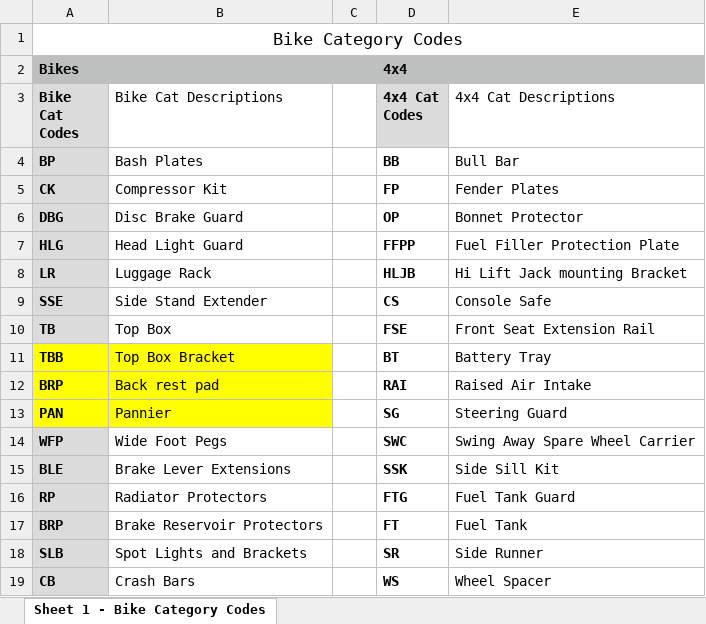
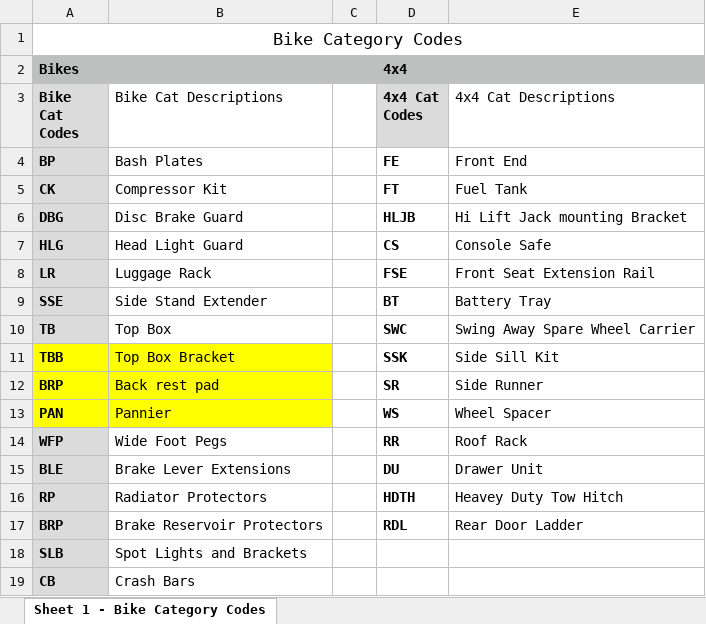
Before and after one commit to CliffCrerar/TQ_client, an Excel workbook: TQ_Part_Categories.xlsx, sheet Sheet 1 - Bike Category Codes, drawn as a sheet; only a part is shown; values as stored, in another font and other column widths than the file's, no borders; the diff covers the shown part only; the diff names each change by its address in the sheet, - before the commit and + after, or states it on an @@ line.

```diff
--- a/TQ_Part_Categories.xlsx (sheet Sheet 1 - Bike Category Codes)
+++ b/TQ_Part_Categories.xlsx (sheet Sheet 1 - Bike Category Codes)
-D4 (4x4 Cat Codes): BB
+D4 (4x4 Cat Codes): FE
-E4 (4x4 Cat Descriptions): Bull Bar
+E4 (4x4 Cat Descriptions): Front End
-D5 (4x4 Cat Codes): FP
+D5 (4x4 Cat Codes): FT
-E5 (4x4 Cat Descriptions): Fender Plates
+E5 (4x4 Cat Descriptions): Fuel Tank
-D6 (4x4 Cat Codes): OP
+D6 (4x4 Cat Codes): HLJB
-E6 (4x4 Cat Descriptions): Bonnet Protector
+E6 (4x4 Cat Descriptions): Hi Lift Jack mounting Bracket
-D7 (4x4 Cat Codes): FFPP
+D7 (4x4 Cat Codes): CS
-E7 (4x4 Cat Descriptions): Fuel Filler Protection Plate
+E7 (4x4 Cat Descriptions): Console Safe
-D8 (4x4 Cat Codes): HLJB
+D8 (4x4 Cat Codes): FSE
-E8 (4x4 Cat Descriptions): Hi Lift Jack mounting Bracket
+E8 (4x4 Cat Descriptions): Front Seat Extension Rail
-D9 (4x4 Cat Codes): CS
+D9 (4x4 Cat Codes): BT
-E9 (4x4 Cat Descriptions): Console Safe
+E9 (4x4 Cat Descriptions): Battery Tray
-D10 (4x4 Cat Codes): FSE
+D10 (4x4 Cat Codes): SWC
-E10 (4x4 Cat Descriptions): Front Seat Extension Rail
+E10 (4x4 Cat Descriptions): Swing Away Spare Wheel Carrier
-D11 (4x4 Cat Codes): BT
+D11 (4x4 Cat Codes): SSK
-E11 (4x4 Cat Descriptions): Battery Tray
+E11 (4x4 Cat Descriptions): Side Sill Kit
-D12 (4x4 Cat Codes): RAI
+D12 (4x4 Cat Codes): SR
-E12 (4x4 Cat Descriptions): Raised Air Intake
+E12 (4x4 Cat Descriptions): Side Runner
-D13 (4x4 Cat Codes): SG
+D13 (4x4 Cat Codes): WS
-E13 (4x4 Cat Descriptions): Steering Guard
+E13 (4x4 Cat Descriptions): Wheel Spacer
-D14 (4x4 Cat Codes): SWC
+D14 (4x4 Cat Codes): RR
-E14 (4x4 Cat Descriptions): Swing Away Spare Wheel Carrier
+E14 (4x4 Cat Descriptions): Roof Rack
-D15 (4x4 Cat Codes): SSK
+D15 (4x4 Cat Codes): DU
-E15 (4x4 Cat Descriptions): Side Sill Kit
+E15 (4x4 Cat Descriptions): Drawer Unit
-D16 (4x4 Cat Codes): FTG
+D16 (4x4 Cat Codes): HDTH
-E16 (4x4 Cat Descriptions): Fuel Tank Guard
+E16 (4x4 Cat Descriptions): Heavey Duty Tow Hitch
-D17 (4x4 Cat Codes): FT
+D17 (4x4 Cat Codes): RDL
-E17 (4x4 Cat Descriptions): Fuel Tank
+E17 (4x4 Cat Descriptions): Rear Door Ladder
-D18 (4x4 Cat Codes): SR
+D18 (4x4 Cat Codes): (empty)
-E18 (4x4 Cat Descriptions): Side Runner
+E18 (4x4 Cat Descriptions): (empty)
-D19 (4x4 Cat Codes): WS
+D19 (4x4 Cat Codes): (empty)
-E19 (4x4 Cat Descriptions): Wheel Spacer
+E19 (4x4 Cat Descriptions): (empty)
```
Also changed, not shown: 5 removed rows and 4 edited cells elsewhere in this sheet, 2 other files.
